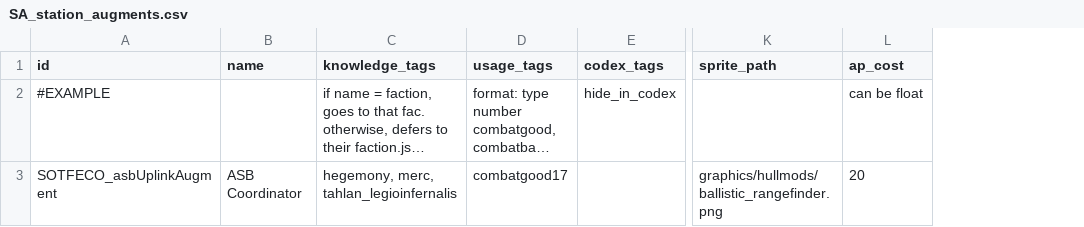
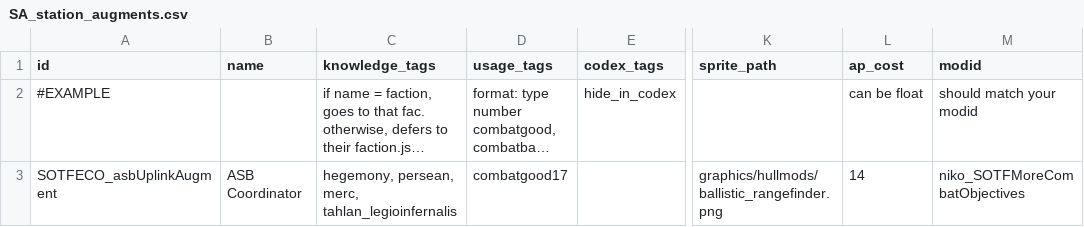
Before and after one commit to nikothedude/SOTFECO, a CSV file: data/campaign/SA_station_augments.csv, drawn as a sheet; only a part is shown, gaps mark what is left out; long unchanged cells end in …; the diff names each change by its address in the sheet, - before the commit and + after, or states it on an @@ line.

```diff
--- a/data/campaign/SA_station_augments.csv
+++ b/data/campaign/SA_station_augments.csv
+column M (modid), rows 2-3: should match your modid | niko_SOTFMoreCombatObjectives
-C3 (knowledge_tags): hegemony, merc, tahlan_legioinfernalis
+C3 (knowledge_tags): hegemony, persean, merc, tahlan_legioinfernalis
-L3 (ap_cost): 20
+L3 (ap_cost): 14
```
Also changed, not shown: 8 other files.
